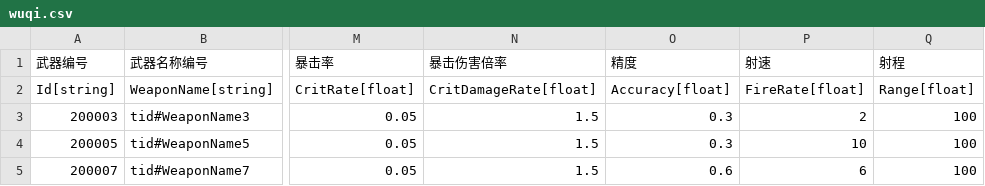
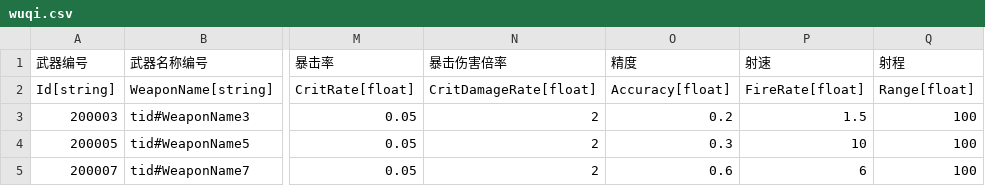
Before and after one commit to 1097195326/CompanyWork, a CSV file: SwampAttack/Resources/config/wuqi.csv, drawn as a sheet; only a part is shown, gaps mark what is left out; the diff names each change by its address in the sheet, - before the commit and + after, or states it on an @@ line.

```diff
--- a/SwampAttack/Resources/config/wuqi.csv
+++ b/SwampAttack/Resources/config/wuqi.csv
-N3:N5 (暴击伤害倍率): 1.5
+N3:N5 (暴击伤害倍率): 2
-O3 (精度): 0.3
+O3 (精度): 0.2
-P3 (射速): 2
+P3 (射速): 1.5
```
Also changed, not shown: SwampAttack/Resources/config/guaiwu.csv, SwampAttack/Resources/config/guanqia.csv, 1 other file.
